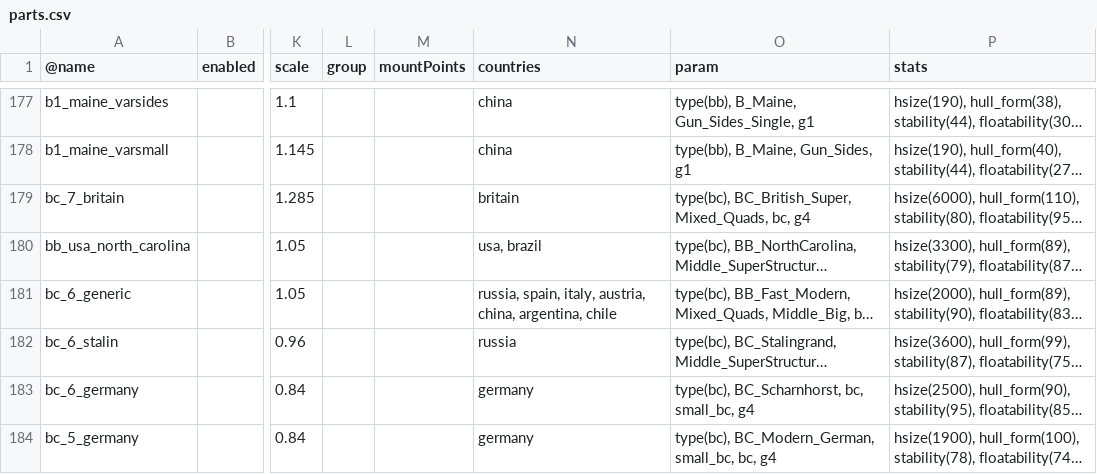
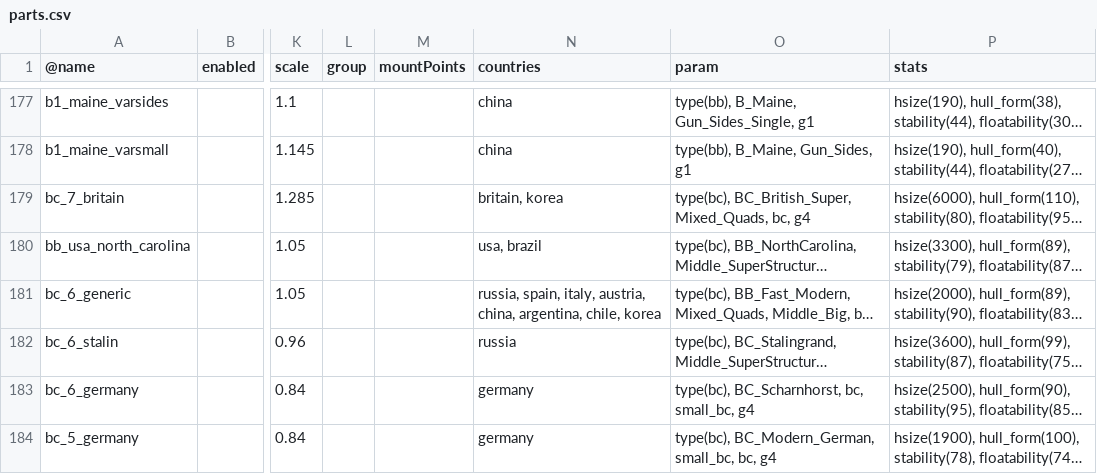
Before and after one commit to brothermunro/Dreadnought-Improvement-Project, a CSV file: parts.csv, drawn as a sheet; only a part is shown, gaps mark what is left out; long unchanged cells end in …; the diff covers the shown part only; the diff names each change by its address in the sheet, - before the commit and + after, or states it on an @@ line.

Commit message:
added new hulls, now with korea, fixed some others
added TBD's for every nation
changed USA exp.DN 2/3
increased speed for 2 large cruiser hulls
deleted middle steps for all exp. heavy cruisers

```diff
--- a/parts.csv
+++ b/parts.csv
-N179 (countries): britain
+N179 (countries): britain, korea
-N181 (countries): …china, argentina, chile
+N181 (countries): …china, argentina, chile, korea
```
Also changed, not shown: 2 added rows, 1 moved row and 48 edited cells elsewhere in this file.
